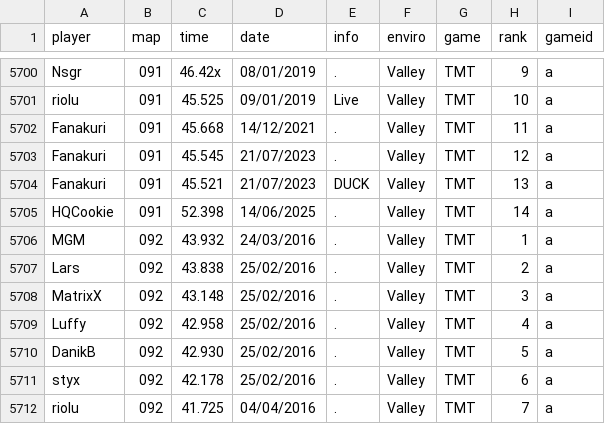
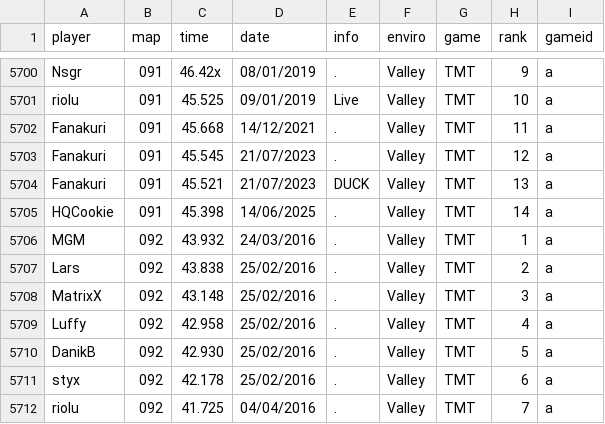
Before and after one commit to Loupphok/TWRC, a CSV file: data/WRDb.csv, drawn as a sheet; only a part is shown, gaps mark what is left out.

Commit message:
Update WRDb.csv

```diff
--- a/data/WRDb.csv
+++ b/data/WRDb.csv
@@ -5704,3 +5704,3 @@ Fanakuri;091;45.545;21/07/2023;.;Valley;TMT;12;a
 Fanakuri;091;45.521;21/07/2023;DUCK;Valley;TMT;13;a
-HQCookie;091;52.398;14/06/2025;.;Valley;TMT;14;a
+HQCookie;091;45.398;14/06/2025;.;Valley;TMT;14;a
 MGM;092;43.932;24/03/2016;.;Valley;TMT;1;a
```
